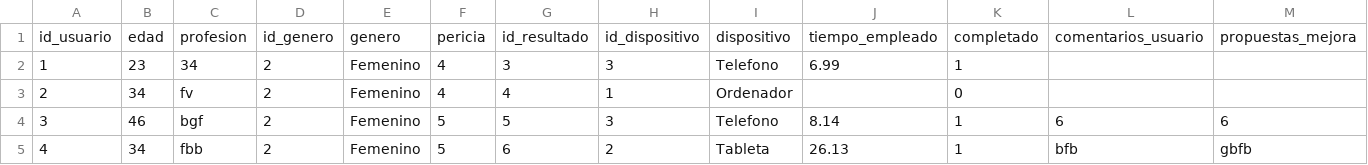
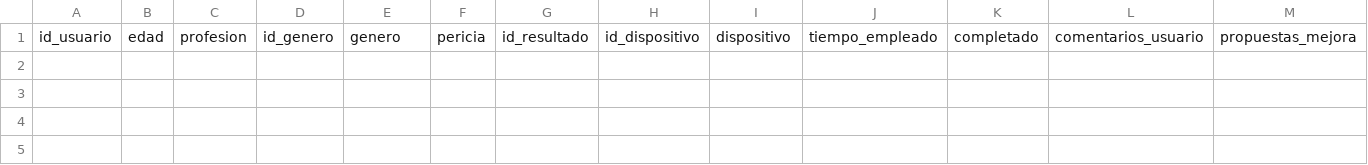
Before and after one commit to UO300627/SEW, a CSV file: php/datos_exportados.csv, drawn as a sheet; only a part is shown; rows hold the shown columns only; the diff names each change by its address in the sheet, - before the commit and + after, or states it on an @@ line.

```diff
--- a/php/datos_exportados.csv
+++ b/php/datos_exportados.csv
-row 2: 1 | 23 | 34 | 2 | Femenino | 4 | 3 | 3 | Telefono | 6.99 | 1
-row 3: 2 | 34 | fv | 2 | Femenino | 4 | 4 | 1 | Ordenador |  | 0
-row 4: 3 | 46 | bgf | 2 | Femenino | 5 | 5 | 3 | Telefono | 8.14 | 1 | 6 | 6
-row 5: 4 | 34 | fbb | 2 | Femenino | 5 | 6 | 2 | Tableta | 26.13 | 1 | bfb | gbfb
```
Also changed, not shown: 21 other files.
